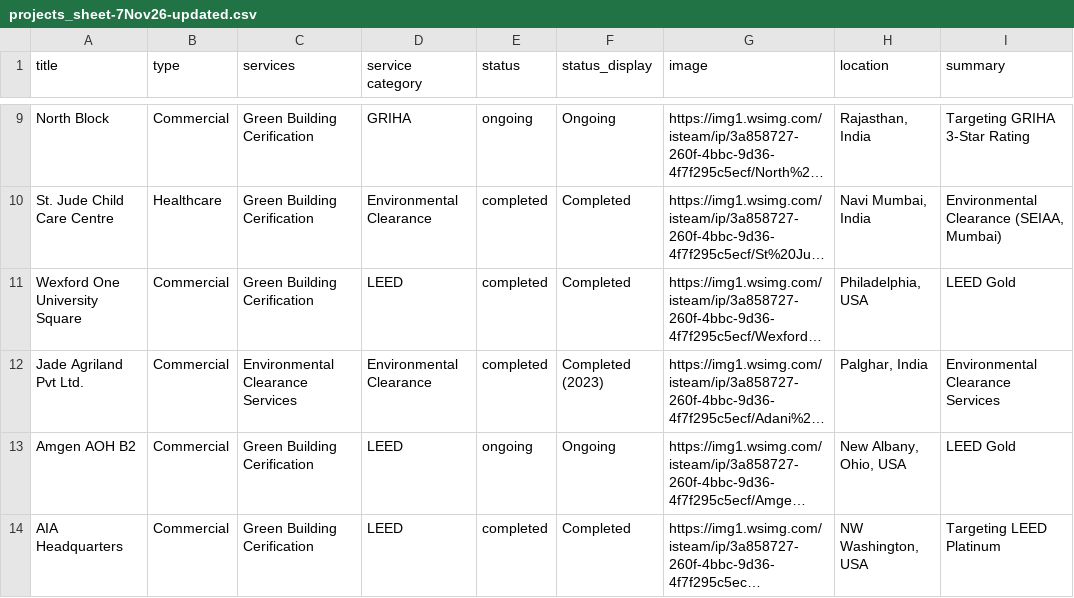
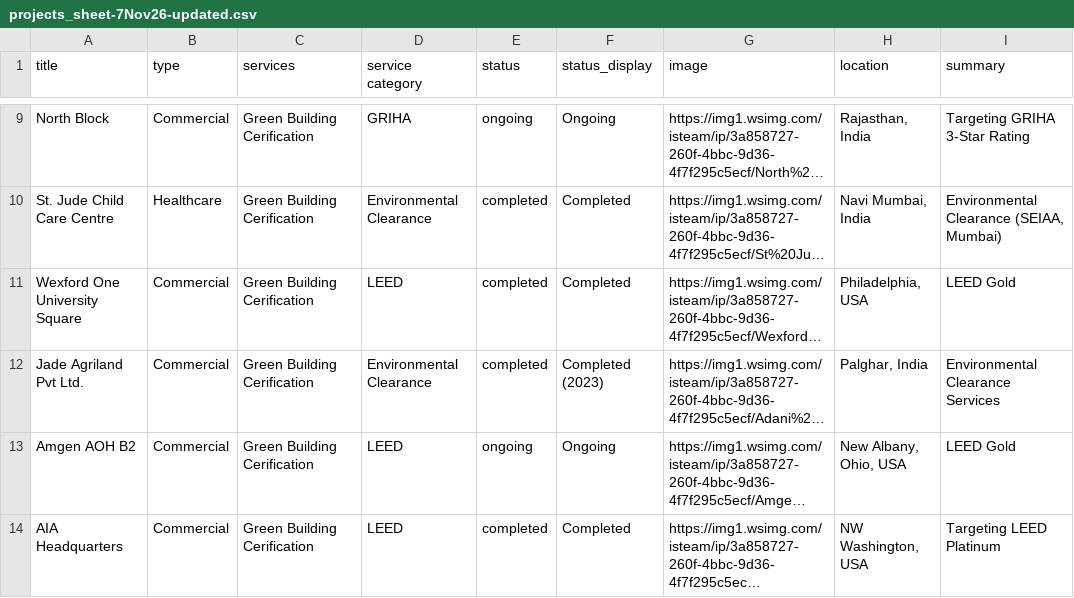
Before and after one commit to theessentialindia-byte/essential-india-projects, a CSV file: projects_sheet-7Nov26-updated.csv, drawn as a sheet; only a part is shown, gaps mark what is left out; long unchanged cells end in …; the diff names each change by its address in the sheet, - before the commit and + after, or states it on an @@ line.

Commit message:
Add files via upload

```diff
--- a/projects_sheet-7Nov26-updated.csv
+++ b/projects_sheet-7Nov26-updated.csv
-C12 (services): Environmental Clearance Services
+C12 (services): Green Building Cerification
```
